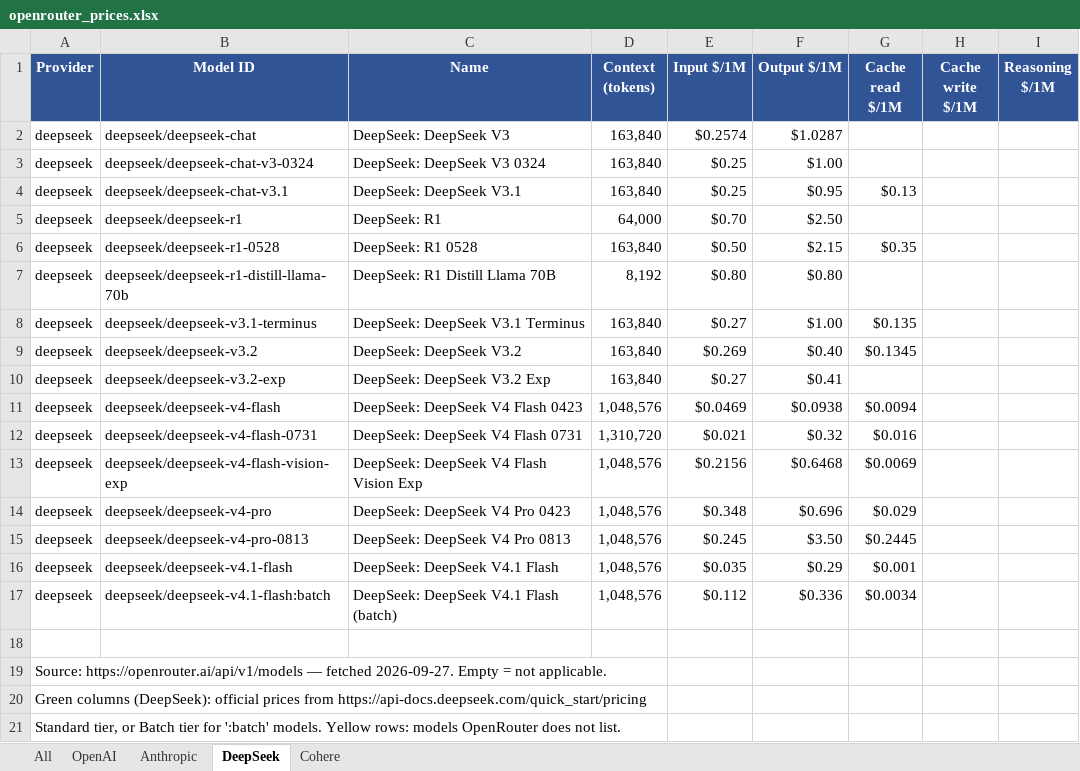
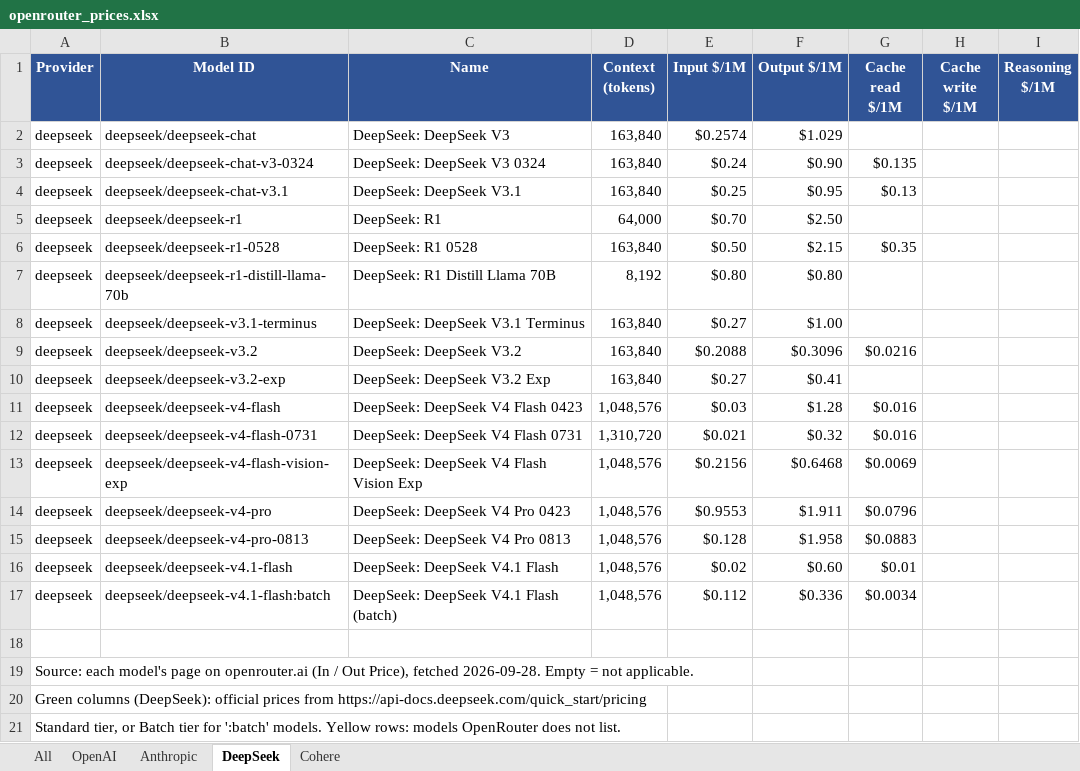
Before and after one commit to mikaeiliarefeh-sudo/sotoon, an Excel workbook: openrouter_prices.xlsx, sheet DeepSeek, drawn as a sheet; only a part is shown; values as stored, in another font and other column widths than the file's, no borders; the diff names each change by its address in the sheet, - before the commit and + after, or states it on an @@ line.

```diff
--- a/openrouter_prices.xlsx (sheet DeepSeek)
+++ b/openrouter_prices.xlsx (sheet DeepSeek)
-F2 (Output $/1M): $1.0287
+F2 (Output $/1M): $1.029
-E3 (Input $/1M): $0.25
+E3 (Input $/1M): $0.24
-F3 (Output $/1M): $1.00
+F3 (Output $/1M): $0.90
-G3 (Cache read $/1M): (empty)
+G3 (Cache read $/1M): $0.135
-G8 (Cache read $/1M): $0.135
+G8 (Cache read $/1M): (empty)
-E9 (Input $/1M): $0.269
+E9 (Input $/1M): $0.2088
-F9 (Output $/1M): $0.40
+F9 (Output $/1M): $0.3096
-G9 (Cache read $/1M): $0.1345
+G9 (Cache read $/1M): $0.0216
-E11 (Input $/1M): $0.0469
+E11 (Input $/1M): $0.03
-F11 (Output $/1M): $0.0938
+F11 (Output $/1M): $1.28
-G11 (Cache read $/1M): $0.0094
+G11 (Cache read $/1M): $0.016
-E14 (Input $/1M): $0.348
+E14 (Input $/1M): $0.9553
-F14 (Output $/1M): $0.696
+F14 (Output $/1M): $1.911
-G14 (Cache read $/1M): $0.029
+G14 (Cache read $/1M): $0.0796
-E15 (Input $/1M): $0.245
+E15 (Input $/1M): $0.128
-F15 (Output $/1M): $3.50
+F15 (Output $/1M): $1.958
-G15 (Cache read $/1M): $0.2445
+G15 (Cache read $/1M): $0.0883
-E16 (Input $/1M): $0.035
+E16 (Input $/1M): $0.02
-F16 (Output $/1M): $0.29
+F16 (Output $/1M): $0.60
-G16 (Cache read $/1M): $0.001
+G16 (Cache read $/1M): $0.01
-A19 (Provider): Source: https://openrouter.ai/api/v1/models — fetched 2026-09-27. Empty =…
+A19 (Provider): Source: each model's page on openrouter.ai (In / Out Price), fetched 2026-09-28. Empty =…
```
Also changed, not shown: sheet All, sheet OpenAI, sheet Cohere, sheet Anthropic, sotoon_offer_prices.xlsx, sotoon_price_comparison.xlsx, 3 other files.
